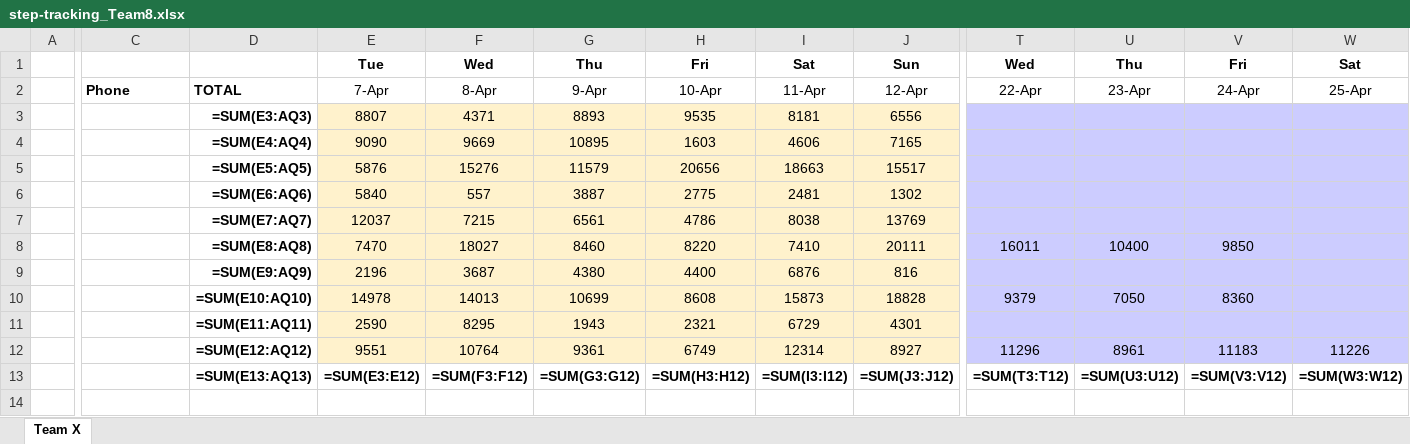
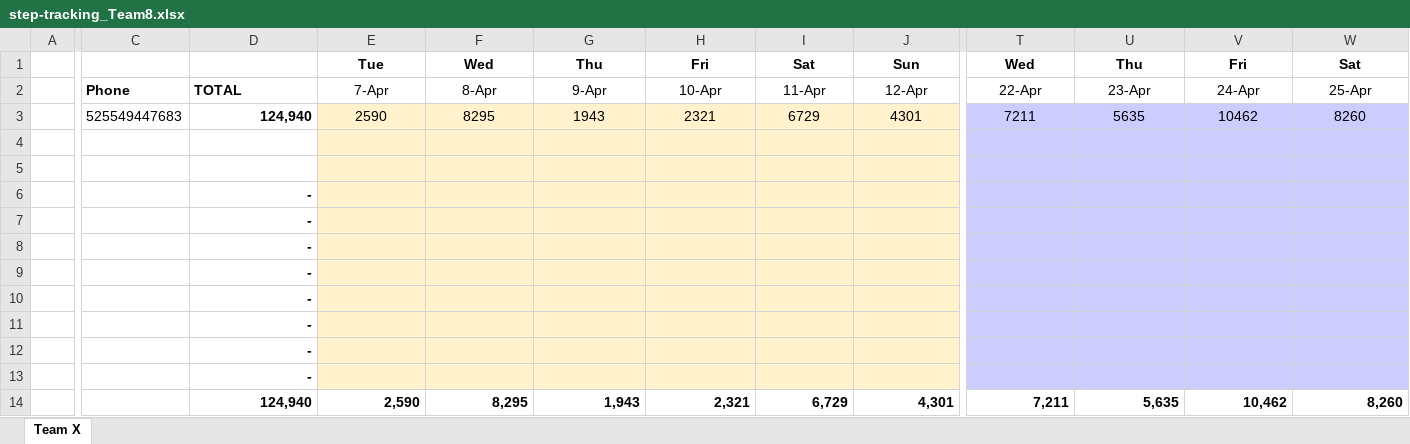
Before and after one commit to eronbfr/Team-8-STC-Nokia, an Excel workbook: step-tracking_Team8.xlsx, sheet Team X, drawn as a sheet; only a part is shown, gaps mark what is left out; values as stored, in another font and other column widths than the file's, no borders; formulas without a stored value are shown as written; removed rows and columns are numbered as before the commit, all else as after; rows hold the shown columns only; the diff covers the shown part only; the diff names each change by its address in the sheet, - before the commit and + after, or states it on an @@ line.

Commit message:
Update step-tracking spreadsheet via dashboard

```diff
--- a/step-tracking_Team8.xlsx (sheet Team X)
+++ b/step-tracking_Team8.xlsx (sheet Team X)
-row 3:  |  | =SUM(E3:AQ3) | 8807 | 4371 | 8893 | 9535 | 8181 | 6556
-row 4:  |  | =SUM(E4:AQ4) | 9090 | 9669 | 10895 | 1603 | 4606 | 7165
-row 5:  |  | =SUM(E5:AQ5) | 5876 | 15276 | 11579 | 20656 | 18663 | 15517
-row 6:  |  | =SUM(E6:AQ6) | 5840 | 557 | 3887 | 2775 | 2481 | 1302
-row 7:  |  | =SUM(E7:AQ7) | 12037 | 7215 | 6561 | 4786 | 8038 | 13769
-row 8:  |  | =SUM(E8:AQ8) | 7470 | 18027 | 8460 | 8220 | 7410 | 20111 | 16011 | 10400 | 9850
-row 9:  |  | =SUM(E9:AQ9) | 2196 | 3687 | 4380 | 4400 | 6876 | 816
-row 10:  |  | =SUM(E10:AQ10) | 14978 | 14013 | 10699 | 8608 | 15873 | 18828 | 9379 | 7050 | 8360
-C3: (empty)
+C3: 525549447683
-D3: =SUM(E11:AQ11)
+D3: 124,940
-T3: (empty)
+T3: 7211
-U3: (empty)
+U3: 5635
-V3: (empty)
+V3: 10462
-W3: (empty)
+W3: 8260
-row 4:  |  | =SUM(E12:AQ12) | 9551 | 10764 | 9361 | 6749 | 12314 | 8927 | 11296 | 8961 | 11183 | 11226
+row 4: (empty)
-row 5:  |  | =SUM(E13:AQ13) | =SUM(E3:E12) | =SUM(F3:F12) | =SUM(G3:G12) | =SUM(H3:H12) | =SUM(I3:I12) | =SUM(J3:J12) | =SUM(T3:T12) | =SUM(U3:U12) | =SUM(V3:V12) | =SUM(W3:W12)
+row 5: (empty)
-E5:J5 fill: none
+E5:J5 fill: #FFF2CC
-T5:W5 fill: none
+T5:W5 fill: #CCCCFF
+row 6:  |  | -
+row 7:  |  | -
+row 8:  |  | -
+row 9:  |  | -
+row 10:  |  | -
+row 11:  |  | -
+row 12:  |  | -
+row 13:  |  | -
+row 14:  |  | 124,940 | 2,590 | 8,295 | 1,943 | 2,321 | 6,729 | 4,301 | 7,211 | 5,635 | 10,462 | 8,260
```
Also changed, not shown: cell formats elsewhere in this sheet.
